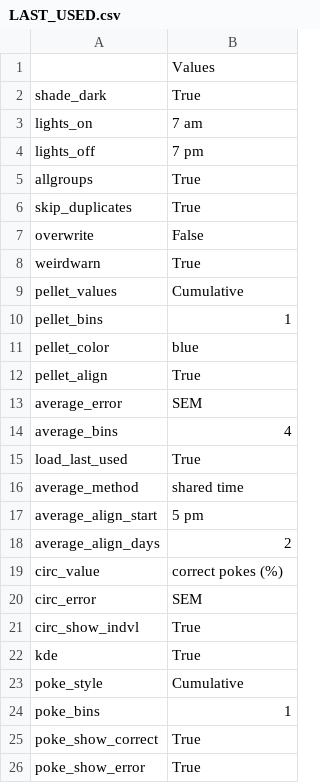
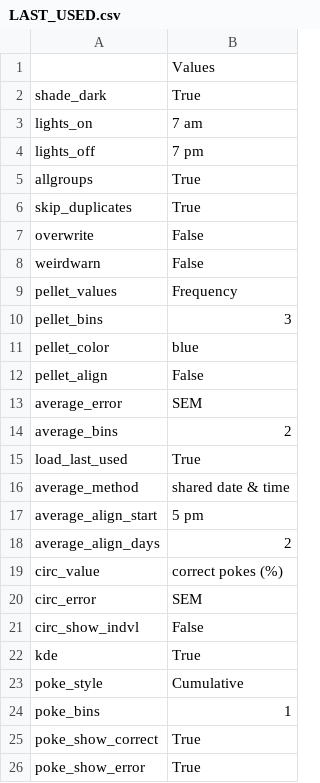
Before and after one commit to earnestt1234/FED3_Viz, a CSV file: FED3_Viz/settings/LAST_USED.csv, drawn as a sheet; only a part is shown.

Commit message:
adding date_format_x for smarter x-axes

```diff
--- a/FED3_Viz/settings/LAST_USED.csv
+++ b/FED3_Viz/settings/LAST_USED.csv
@@ -7,11 +7,11 @@ skip_duplicates,True
 overwrite,False
-weirdwarn,True
-pellet_values,Cumulative
-pellet_bins,1
+weirdwarn,False
+pellet_values,Frequency
+pellet_bins,3
 pellet_color,blue
-pellet_align,True
+pellet_align,False
 average_error,SEM
-average_bins,4
+average_bins,2
 load_last_used,True
-average_method,shared time
+average_method,shared date & time
 average_align_start,5 pm
@@ -20,3 +20,3 @@ circ_value,correct pokes (%)
 circ_error,SEM
-circ_show_indvl,True
+circ_show_indvl,False
 kde,True
```
Also changed, not shown: 2 other files.
